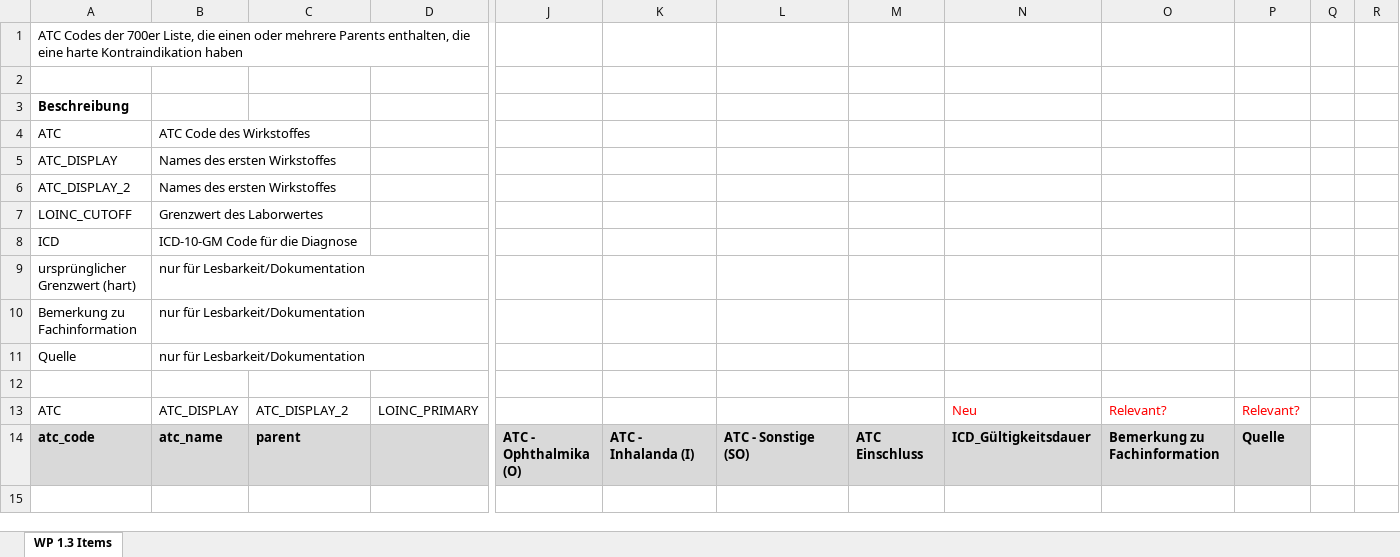
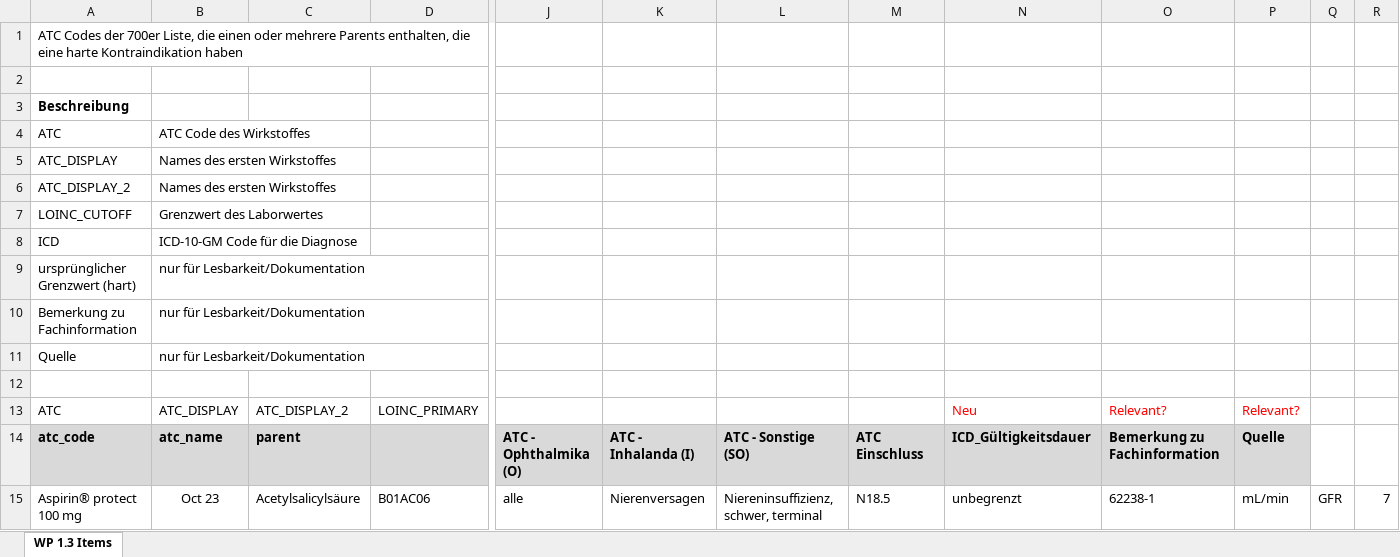
Before and after one commit to medizininformatik-initiative/INTERPOLAR, an Excel workbook: Demo/Input/MRP_Drug_Niereninsuffizienz/Drug_Niereninsuffizienz_20250313.xlsx, sheet WP 1.3 Items, drawn as a sheet; only a part is shown, gaps mark what is left out; values as stored, in another font and other column widths than the file's, no borders; rows hold the shown columns only; the diff names each change by its address in the sheet, - before the commit and + after, or states it on an @@ line.

```diff
--- a/Demo/Input/MRP_Drug_Niereninsuffizienz/Drug_Niereninsuffizienz_20250313.xlsx (sheet WP 1.3 Items)
+++ b/Demo/Input/MRP_Drug_Niereninsuffizienz/Drug_Niereninsuffizienz_20250313.xlsx (sheet WP 1.3 Items)
+row 15: Aspirin® protect 100 mg | Oct 23 | Acetylsalicylsäure | B01AC06 | alle | Nierenversagen | Niereninsuffizienz, schwer, terminal | N18.5 | unbegrenzt | 62238-1 | mL/min | GFR | 7
```
Also changed, not shown: Demo/Input/MRP_Drug_Drug/Drug_Drug_250307.xlsx, Demo/Input/MRP_Drug_DrugGroup/Drug_DrugGroup_250314.xlsx.
